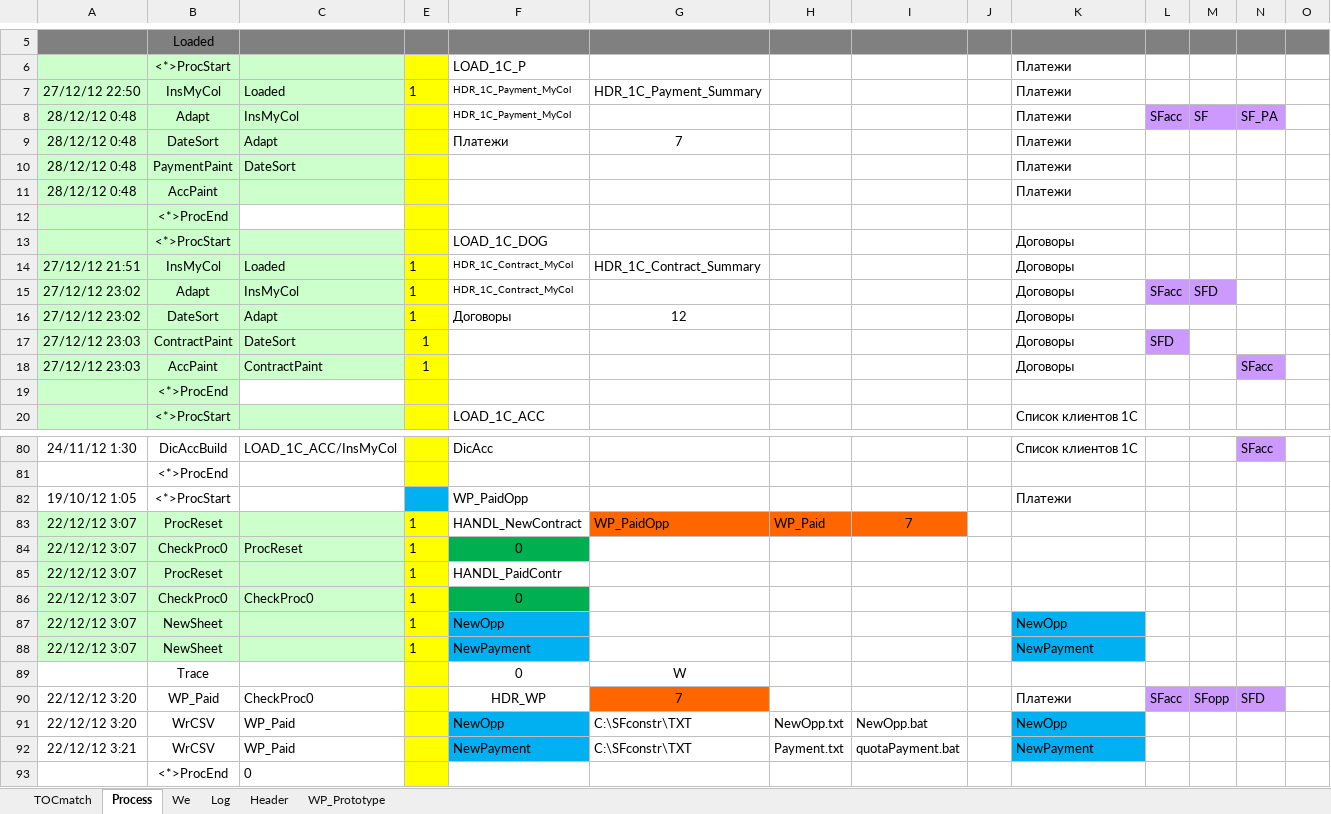
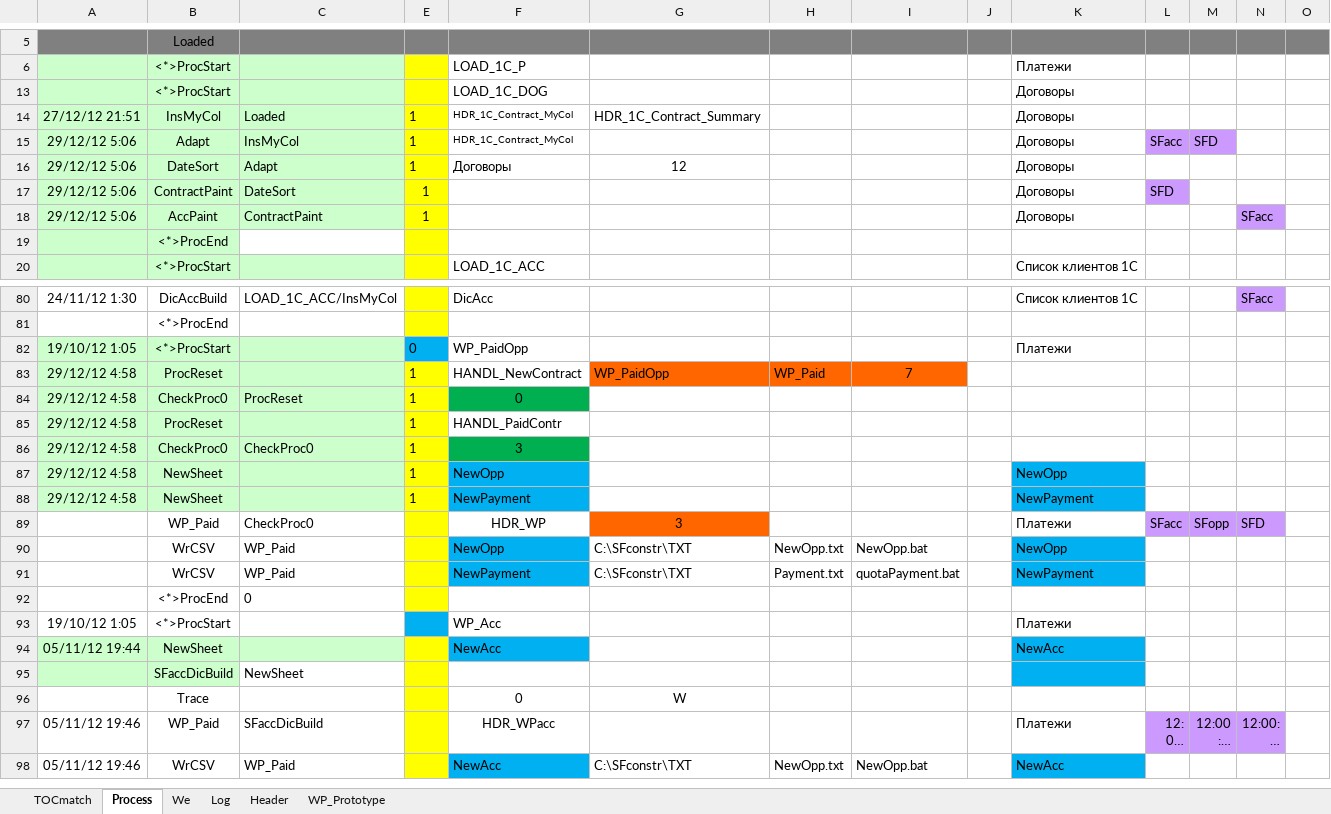
Before and after one commit to PavelKhrapkin/match, an Excel workbook: match2.0/match.xlsm, sheet Process, drawn as a sheet; only a part is shown, gaps mark what is left out; the shorter side is filled out with more unchanged rows; long unchanged cells end in …; values as stored, in another font and other column widths than the file's, no borders; removed rows and columns are numbered as before the commit, all else as after; the diff covers the shown part only; the diff names each change by its address in the sheet, - before the commit and + after, or states it on an @@ line.

```diff
--- a/match2.0/match.xlsm (sheet Process)
+++ b/match2.0/match.xlsm (sheet Process)
@@ row 7 hidden: 27/12/12 22:50 | InsMyCol | Loaded | 1 | HDR_1C_Payment_MyCol | HDR_1C_Payment_Summary |  |  |  | Платежи @@
-row 8: 28/12/12 0:48 | Adapt | InsMyCol |  | HDR_1C_Payment_MyCol |  |  |  |  | Платежи | SFacc | SF | SF_PA
-row 9: 28/12/12 0:48 | DateSort | Adapt |  | Платежи | 7 |  |  |  | Платежи
-row 10: 28/12/12 0:48 | PaymentPaint | DateSort |  |  |  |  |  |  | Платежи
-row 11: 28/12/12 0:48 | AccPaint |  |  |  |  |  |  |  | Платежи
-row 12:  | <*>ProcEnd
-A15:A16: 27/12/12 23:02
+A15:A16: 29/12/12 5:06
-A17:A18: 27/12/12 23:03
+A17:A18: 29/12/12 5:06
-A82:C82 fill: none
+A82:C82 fill: #CCFFCC
-E82: (empty)
+E82: 0
-A83:A88: 22/12/12 3:07
+A83:A88: 29/12/12 4:58
-F86: 0
+F86: 3
-row 89:  | Trace |  |  | 0 | W
-A89:A90: 22/12/12 3:20
+A89:A90: (empty)
-G89: 7
+G89: 3
-A91: 22/12/12 3:21
+A91: (empty)
```
Also changed, not shown: 1 added row, 1 removed row and 5 edited cells elsewhere in this sheet, sheet Log, sheet TOCmatch, sheet We, formulas that keep their value, hidden cells.
